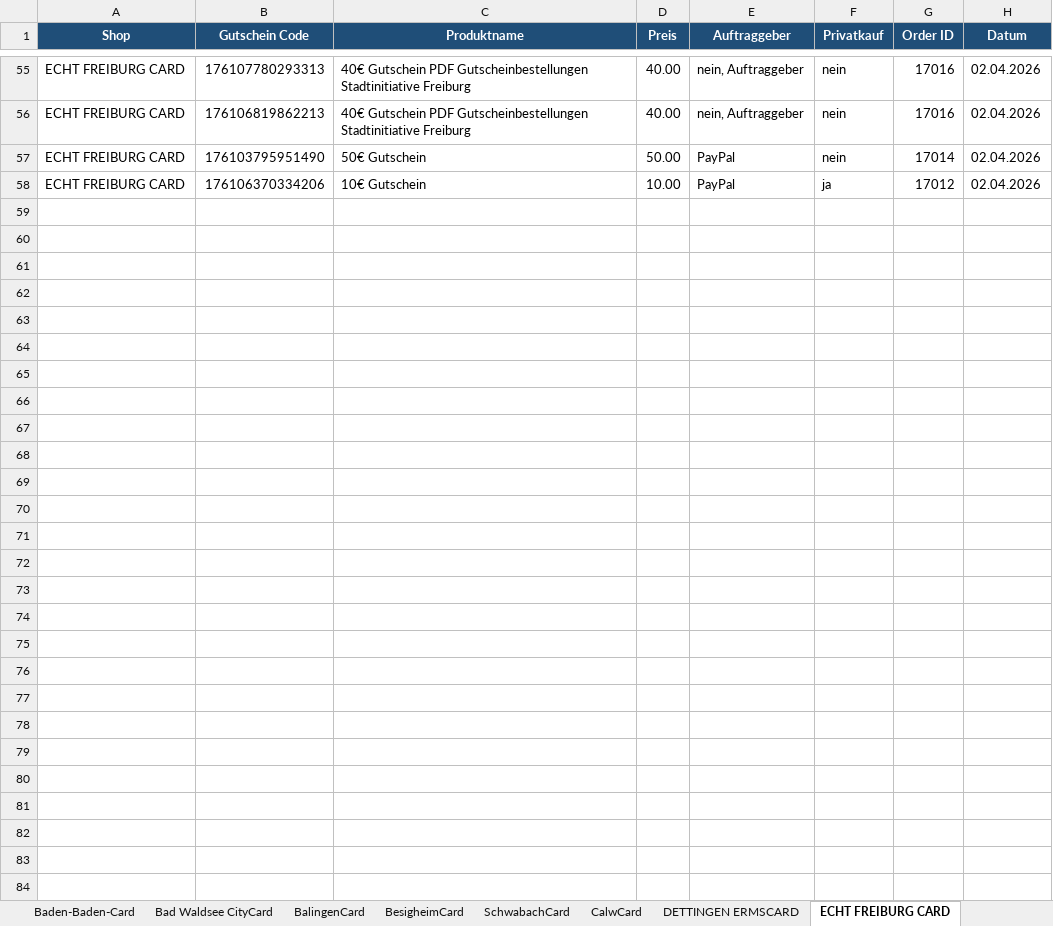
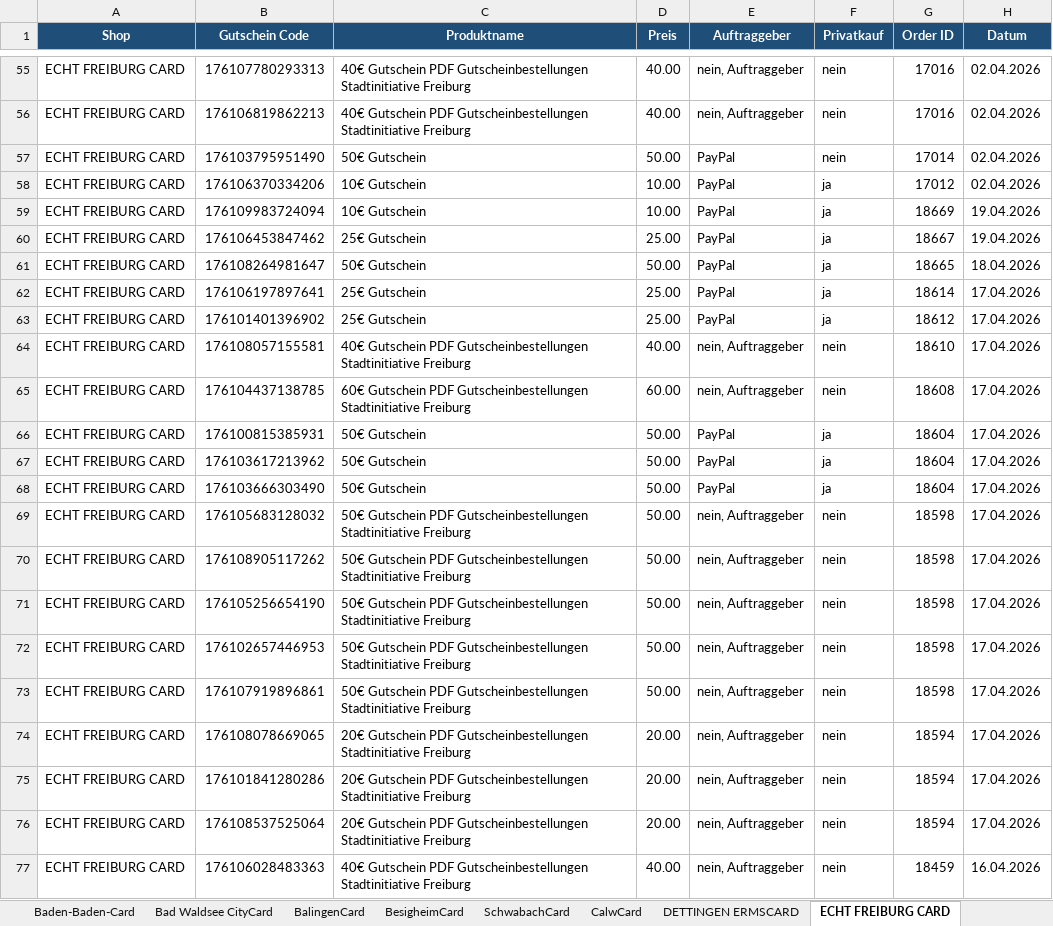
Before and after one commit to MarcoFeldhaus/Trolley, an Excel workbook: Controlling/Automatisation/alle_bestellungen_pro_shop.xlsx, sheet ECHT FREIBURG CARD, drawn as a sheet; only a part is shown, gaps mark what is left out; values as stored, in another font and other column widths than the file's, no borders; the diff covers the shown part only; the diff names each change by its address in the sheet, - before the commit and + after, or states it on an @@ line.

```diff
--- a/Controlling/Automatisation/alle_bestellungen_pro_shop.xlsx (sheet ECHT FREIBURG CARD)
+++ b/Controlling/Automatisation/alle_bestellungen_pro_shop.xlsx (sheet ECHT FREIBURG CARD)
+row 59: ECHT FREIBURG CARD | 176109983724094 | 10€ Gutschein | 10.00 | PayPal | ja | 18669 | 19.04.2026
+row 60: ECHT FREIBURG CARD | 176106453847462 | 25€ Gutschein | 25.00 | PayPal | ja | 18667 | 19.04.2026
+row 61: ECHT FREIBURG CARD | 176108264981647 | 50€ Gutschein | 50.00 | PayPal | ja | 18665 | 18.04.2026
+row 62: ECHT FREIBURG CARD | 176106197897641 | 25€ Gutschein | 25.00 | PayPal | ja | 18614 | 17.04.2026
+row 63: ECHT FREIBURG CARD | 176101401396902 | 25€ Gutschein | 25.00 | PayPal | ja | 18612 | 17.04.2026
+row 64: ECHT FREIBURG CARD | 176108057155581 | 40€ Gutschein PDF Gutscheinbestellungen Stadtinitiative Freiburg | 40.00 | nein, Auftraggeber | nein | 18610 | 17.04.2026
+row 65: ECHT FREIBURG CARD | 176104437138785 | 60€ Gutschein PDF Gutscheinbestellungen Stadtinitiative Freiburg | 60.00 | nein, Auftraggeber | nein | 18608 | 17.04.2026
+row 66: ECHT FREIBURG CARD | 176100815385931 | 50€ Gutschein | 50.00 | PayPal | ja | 18604 | 17.04.2026
+row 67: ECHT FREIBURG CARD | 176103617213962 | 50€ Gutschein | 50.00 | PayPal | ja | 18604 | 17.04.2026
+row 68: ECHT FREIBURG CARD | 176103666303490 | 50€ Gutschein | 50.00 | PayPal | ja | 18604 | 17.04.2026
+row 69: ECHT FREIBURG CARD | 176105683128032 | 50€ Gutschein PDF Gutscheinbestellungen Stadtinitiative Freiburg | 50.00 | nein, Auftraggeber | nein | 18598 | 17.04.2026
+row 70: ECHT FREIBURG CARD | 176108905117262 | 50€ Gutschein PDF Gutscheinbestellungen Stadtinitiative Freiburg | 50.00 | nein, Auftraggeber | nein | 18598 | 17.04.2026
+row 71: ECHT FREIBURG CARD | 176105256654190 | 50€ Gutschein PDF Gutscheinbestellungen Stadtinitiative Freiburg | 50.00 | nein, Auftraggeber | nein | 18598 | 17.04.2026
+row 72: ECHT FREIBURG CARD | 176102657446953 | 50€ Gutschein PDF Gutscheinbestellungen Stadtinitiative Freiburg | 50.00 | nein, Auftraggeber | nein | 18598 | 17.04.2026
+row 73: ECHT FREIBURG CARD | 176107919896861 | 50€ Gutschein PDF Gutscheinbestellungen Stadtinitiative Freiburg | 50.00 | nein, Auftraggeber | nein | 18598 | 17.04.2026
+row 74: ECHT FREIBURG CARD | 176108078669065 | 20€ Gutschein PDF Gutscheinbestellungen Stadtinitiative Freiburg | 20.00 | nein, Auftraggeber | nein | 18594 | 17.04.2026
+row 75: ECHT FREIBURG CARD | 176101841280286 | 20€ Gutschein PDF Gutscheinbestellungen Stadtinitiative Freiburg | 20.00 | nein, Auftraggeber | nein | 18594 | 17.04.2026
+row 76: ECHT FREIBURG CARD | 176108537525064 | 20€ Gutschein PDF Gutscheinbestellungen Stadtinitiative Freiburg | 20.00 | nein, Auftraggeber | nein | 18594 | 17.04.2026
+row 77: ECHT FREIBURG CARD | 176106028483363 | 40€ Gutschein PDF Gutscheinbestellungen Stadtinitiative Freiburg | 40.00 | nein, Auftraggeber | nein | 18459 | 16.04.2026
```
Also changed, not shown: 32 added rows elsewhere in this sheet, sheet Alle Shops, sheet LahrCard, sheet Dashboard, sheet LandshutCard, sheet BalingenCard, sheet NeuriedCard, 3 more sheets, charts or pictures, 9 other files.
